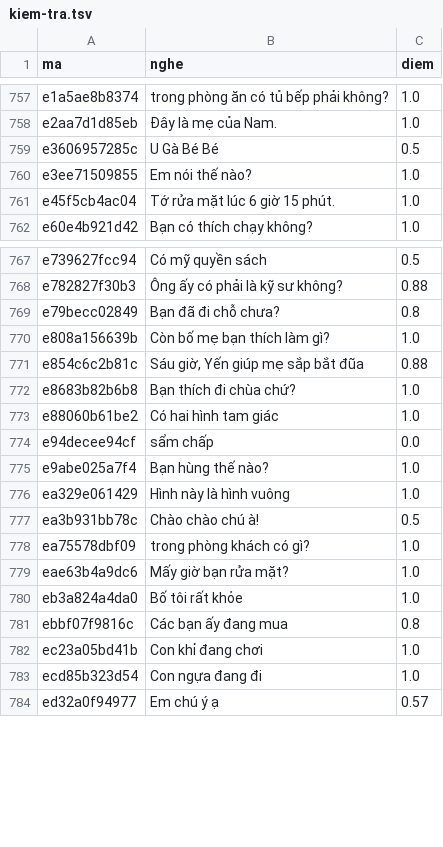
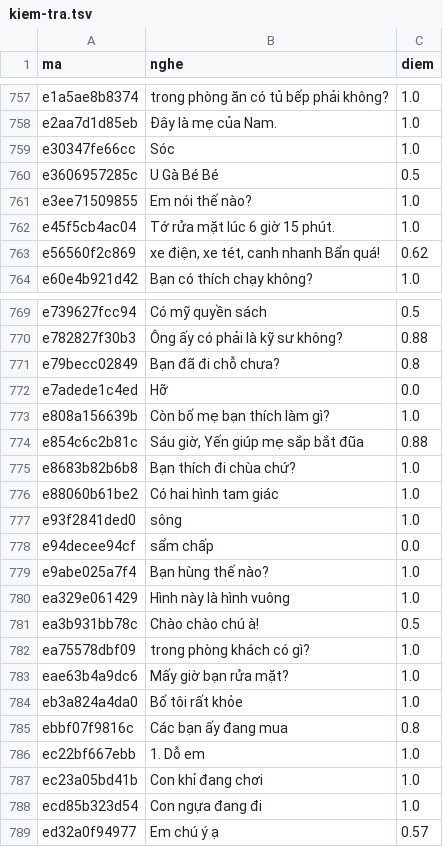
Before and after one commit to CVCEC/vuihoctiengviet, a TSV file: giong-ai/kiem-tra.tsv, drawn as a sheet; only a part is shown, gaps mark what is left out.

```diff
--- a/giong-ai/kiem-tra.tsv
+++ b/giong-ai/kiem-tra.tsv
@@ -758,2 +758,3 @@ e1a5ae8b8374	trong phòng ăn có tủ bếp phải không?	1.0
 e2aa7d1d85eb	Đây là mẹ của Nam.	1.0
+e30347fe66cc	Sóc	1.0
 e3606957285c	U Gà Bé Bé	0.5
@@ -761,2 +762,3 @@ e3ee71509855	Em nói thế nào?	1.0
 e45f5cb4ac04	Tớ rửa mặt lúc 6 giờ 15 phút.	1.0
+e56560f2c869	xe điện, xe tét, canh nhanh Bẩn quá!	0.62
 e60e4b921d42	Bạn có thích chạy không?	1.0
@@ -769,2 +771,3 @@ e782827f30b3	Ông ấy có phải là kỹ sư không?	0.88
 e79becc02849	Bạn đã đi chỗ chưa?	0.8
+e7adede1c4ed	Hỡ	0.0
 e808a156639b	Còn bố mẹ bạn thích làm gì?	1.0
@@ -773,2 +776,3 @@ e8683b82b6b8	Bạn thích đi chùa chứ?	1.0
 e88060b61be2	Có hai hình tam giác	1.0
+e93f2841ded0	sông	1.0
 e94decee94cf	sẩm chấp	0.0
@@ -781,2 +785,3 @@ eb3a824a4da0	Bố tôi rất khỏe	1.0
 ebbf07f9816c	Các bạn ấy đang mua	0.8
+ec22bf667ebb	1. Dỗ em	1.0
 ec23a05bd41b	Con khỉ đang chơi	1.0
```
Also changed, not shown: 9 other files.
